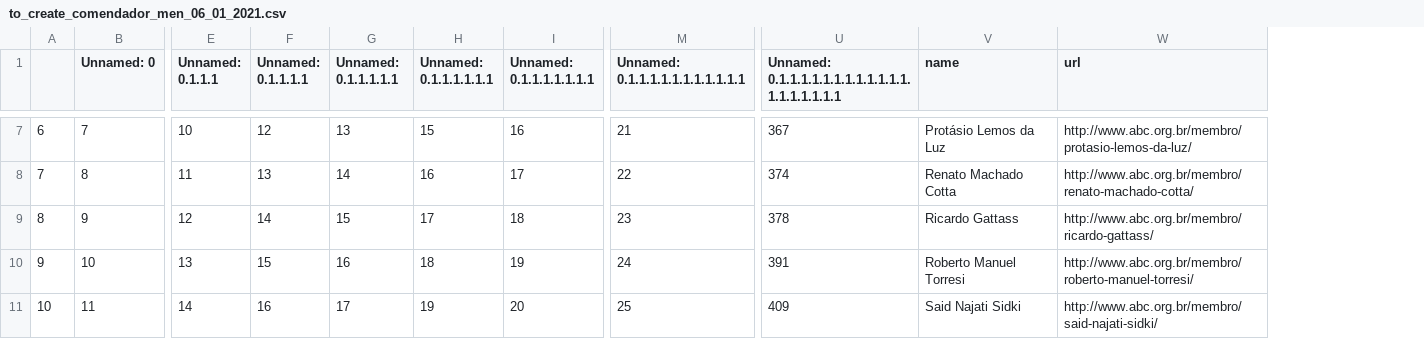
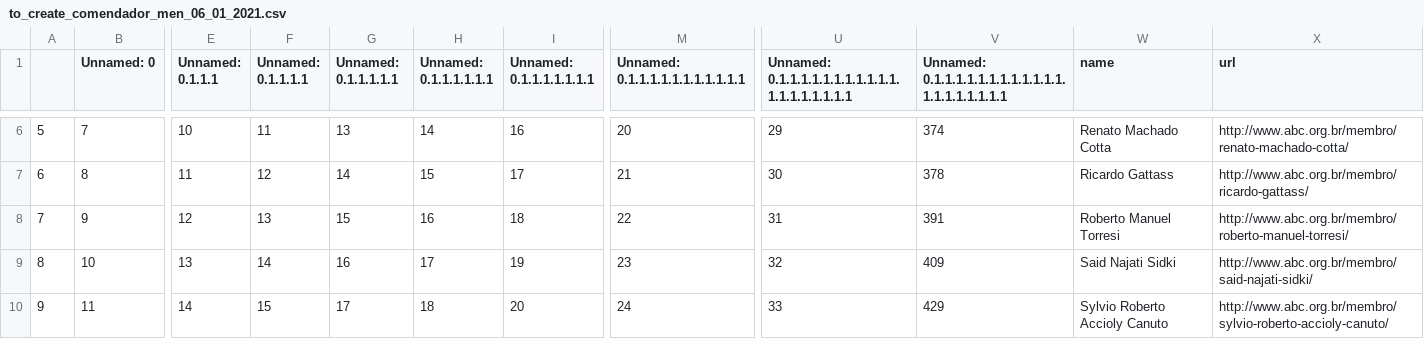
Before and after one commit to lubianat/wikiabc, a CSV file: to_create_comendador_men_06_01_2021.csv, drawn as a sheet; only a part is shown, gaps mark what is left out; addresses are those after the commit; the diff covers the shown part only; the diff names each change by its address in the sheet, - before the commit and + after, or states it on an @@ line.

```diff
--- a/to_create_comendador_men_06_01_2021.csv
+++ b/to_create_comendador_men_06_01_2021.csv
+column U, row 1: Unnamed: 0.1.1.1.1.1.1.1.1.1.1.1.1.1.1.1.1.1.1.1; rows 6-10: 29 | 30 | 31 | 32 | 33
-V1: Unnamed: 0.1.1.1.1.1.1.1.1.1.1.1.1.1.1.1.1.1.1.1
+V1: Unnamed: 0.1.1.1.1.1.1.1.1.1.1.1.1.1.1.1.1.1.1.1.1
@@ column A renumbered between rows 2 and 12 @@
-F6 (Unnamed: 0.1.1.1.1): 12
+F6 (Unnamed: 0.1.1.1.1): 11
-H6 (Unnamed: 0.1.1.1.1.1.1): 15
+H6 (Unnamed: 0.1.1.1.1.1.1): 14
-M6 (Unnamed: 0.1.1.1.1.1.1.1.1.1.1.1): 21
+M6 (Unnamed: 0.1.1.1.1.1.1.1.1.1.1.1): 20
-V6: 367
+V6: 374
-W6 (name): Protásio Lemos da Luz
+W6 (name): Renato Machado Cotta
-X6 (url): http://www.abc.org.br/membro/protasio-lemos-da-luz/
+X6 (url): http://www.abc.org.br/membro/renato-machado-cotta/
-F7 (Unnamed: 0.1.1.1.1): 13
+F7 (Unnamed: 0.1.1.1.1): 12
-H7 (Unnamed: 0.1.1.1.1.1.1): 16
+H7 (Unnamed: 0.1.1.1.1.1.1): 15
-M7 (Unnamed: 0.1.1.1.1.1.1.1.1.1.1.1): 22
+M7 (Unnamed: 0.1.1.1.1.1.1.1.1.1.1.1): 21
-V7: 374
+V7: 378
-W7 (name): Renato Machado Cotta
+W7 (name): Ricardo Gattass
-X7 (url): http://www.abc.org.br/membro/renato-machado-cotta/
+X7 (url): http://www.abc.org.br/membro/ricardo-gattass/
-F8 (Unnamed: 0.1.1.1.1): 14
+F8 (Unnamed: 0.1.1.1.1): 13
-H8 (Unnamed: 0.1.1.1.1.1.1): 17
+H8 (Unnamed: 0.1.1.1.1.1.1): 16
-M8 (Unnamed: 0.1.1.1.1.1.1.1.1.1.1.1): 23
+M8 (Unnamed: 0.1.1.1.1.1.1.1.1.1.1.1): 22
-V8: 378
+V8: 391
-W8 (name): Ricardo Gattass
+W8 (name): Roberto Manuel Torresi
-X8 (url): http://www.abc.org.br/membro/ricardo-gattass/
+X8 (url): http://www.abc.org.br/membro/roberto-manuel-torresi/
-F9 (Unnamed: 0.1.1.1.1): 15
+F9 (Unnamed: 0.1.1.1.1): 14
-H9 (Unnamed: 0.1.1.1.1.1.1): 18
+H9 (Unnamed: 0.1.1.1.1.1.1): 17
-M9 (Unnamed: 0.1.1.1.1.1.1.1.1.1.1.1): 24
+M9 (Unnamed: 0.1.1.1.1.1.1.1.1.1.1.1): 23
-V9: 391
+V9: 409
-W9 (name): Roberto Manuel Torresi
+W9 (name): Said Najati Sidki
-X9 (url): http://www.abc.org.br/membro/roberto-manuel-torresi/
+X9 (url): http://www.abc.org.br/membro/said-najati-sidki/
-F10 (Unnamed: 0.1.1.1.1): 16
+F10 (Unnamed: 0.1.1.1.1): 15
-H10 (Unnamed: 0.1.1.1.1.1.1): 19
+H10 (Unnamed: 0.1.1.1.1.1.1): 18
-M10 (Unnamed: 0.1.1.1.1.1.1.1.1.1.1.1): 25
+M10 (Unnamed: 0.1.1.1.1.1.1.1.1.1.1.1): 24
-V10: 409
+V10: 429
-W10 (name): Said Najati Sidki
+W10 (name): Sylvio Roberto Accioly Canuto
-X10 (url): http://www.abc.org.br/membro/said-najati-sidki/
+X10 (url): http://www.abc.org.br/membro/sylvio-roberto-accioly-canuto/
```
Also changed, not shown: 2 removed rows and 36 edited cells elsewhere in this file, 3 other files.
